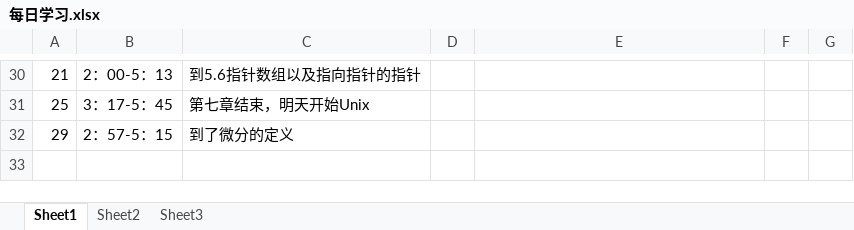
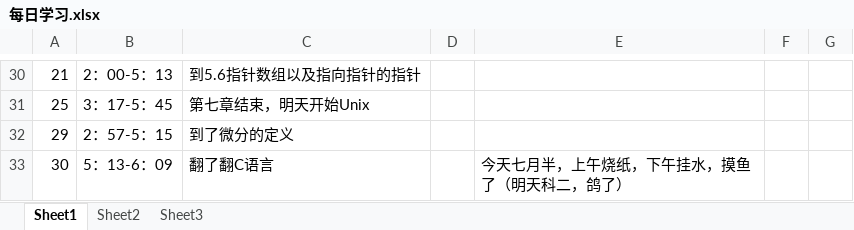
Before and after one commit to gfdgrjgisn/xuexi, an Excel workbook: 每日学习.xlsx, sheet Sheet1, drawn as a sheet; only a part is shown, gaps mark what is left out; values as stored, in another font and other column widths than the file's, no borders; the diff names each change by its address in the sheet, - before the commit and + after, or states it on an @@ line.

Commit message:
Add files via upload

```diff
--- a/每日学习.xlsx (sheet Sheet1)
+++ b/每日学习.xlsx (sheet Sheet1)
+row 33: 30 | 5：13-6：09 | 翻了翻C语言 |  | 今天七月半，上午烧纸，下午挂水，摸鱼了（明天科二，鸽了）
```
